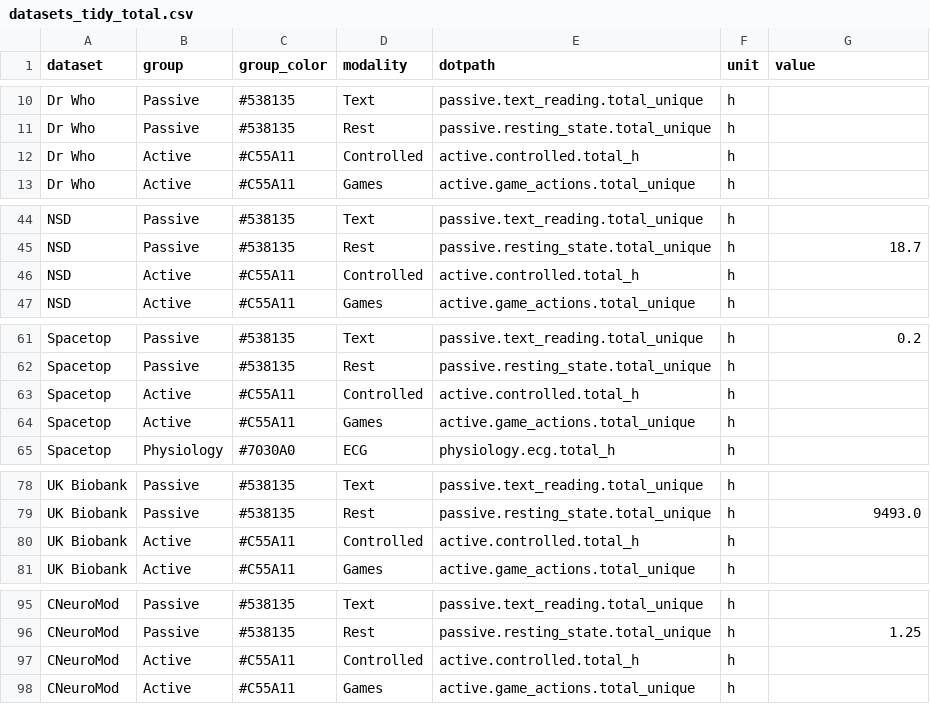
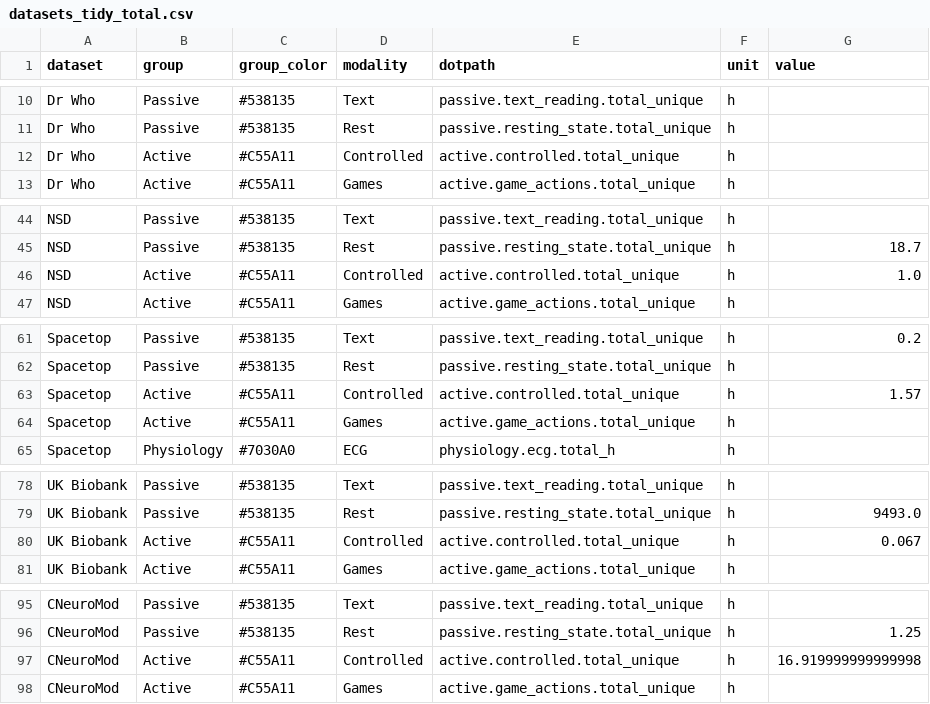
Before and after one commit to courtois-neuromod/dataset_comparison, a CSV file: output_data/datasets_tidy_total.csv, drawn as a sheet; only a part is shown, gaps mark what is left out; the diff covers the shown part only.

```diff
--- a/output_data/datasets_tidy_total.csv
+++ b/output_data/datasets_tidy_total.csv
@@ -11,3 +11,3 @@ Dr Who,Passive,#538135,Text,passive.text_reading.total_unique,h,
 Dr Who,Passive,#538135,Rest,passive.resting_state.total_unique,h,
-Dr Who,Active,#C55A11,Controlled,active.controlled.total_h,h,
+Dr Who,Active,#C55A11,Controlled,active.controlled.total_unique,h,
 Dr Who,Active,#C55A11,Games,active.game_actions.total_unique,h,
@@ -45,3 +45,3 @@ NSD,Passive,#538135,Text,passive.text_reading.total_unique,h,
 NSD,Passive,#538135,Rest,passive.resting_state.total_unique,h,18.7
-NSD,Active,#C55A11,Controlled,active.controlled.total_h,h,
+NSD,Active,#C55A11,Controlled,active.controlled.total_unique,h,1.0
 NSD,Active,#C55A11,Games,active.game_actions.total_unique,h,
@@ -62,3 +62,3 @@ Spacetop,Passive,#538135,Text,passive.text_reading.total_unique,h,0.2
 Spacetop,Passive,#538135,Rest,passive.resting_state.total_unique,h,
-Spacetop,Active,#C55A11,Controlled,active.controlled.total_h,h,
+Spacetop,Active,#C55A11,Controlled,active.controlled.total_unique,h,1.57
 Spacetop,Active,#C55A11,Games,active.game_actions.total_unique,h,
@@ -79,3 +79,3 @@ UK Biobank,Passive,#538135,Text,passive.text_reading.total_unique,h,
 UK Biobank,Passive,#538135,Rest,passive.resting_state.total_unique,h,9493.0
-UK Biobank,Active,#C55A11,Controlled,active.controlled.total_h,h,
+UK Biobank,Active,#C55A11,Controlled,active.controlled.total_unique,h,0.067
 UK Biobank,Active,#C55A11,Games,active.game_actions.total_unique,h,
@@ -96,3 +96,3 @@ CNeuroMod,Passive,#538135,Text,passive.text_reading.total_unique,h,
 CNeuroMod,Passive,#538135,Rest,passive.resting_state.total_unique,h,1.25
-CNeuroMod,Active,#C55A11,Controlled,active.controlled.total_h,h,
+CNeuroMod,Active,#C55A11,Controlled,active.controlled.total_unique,h,16.919999999999998
 CNeuroMod,Active,#C55A11,Games,active.game_actions.total_unique,h,
```
Also changed, not shown: 1 edited cell elsewhere in this file, output_data/cneuromod_tidy_per_subject.csv, output_data/cneuromod_tidy_total.csv, 9 other files.
